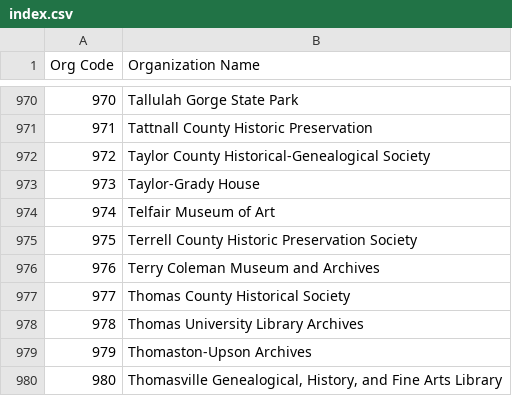
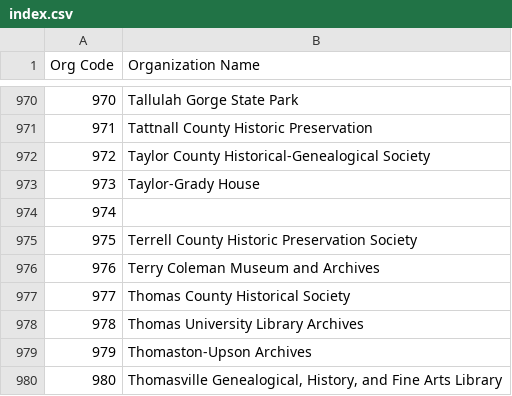
Before and after one commit to AUC-Woodruff-Library/GaNCH-data, a CSV file: data/index.csv, drawn as a sheet; only a part is shown, gaps mark what is left out.

Commit message:
index update

```diff
--- a/data/index.csv
+++ b/data/index.csv
@@ -973,3 +973,3 @@ Org Code,Organization Name
 973,Taylor-Grady House
-974,Telfair Museum of Art
+974,
 975,Terrell County Historic Preservation Society
```
